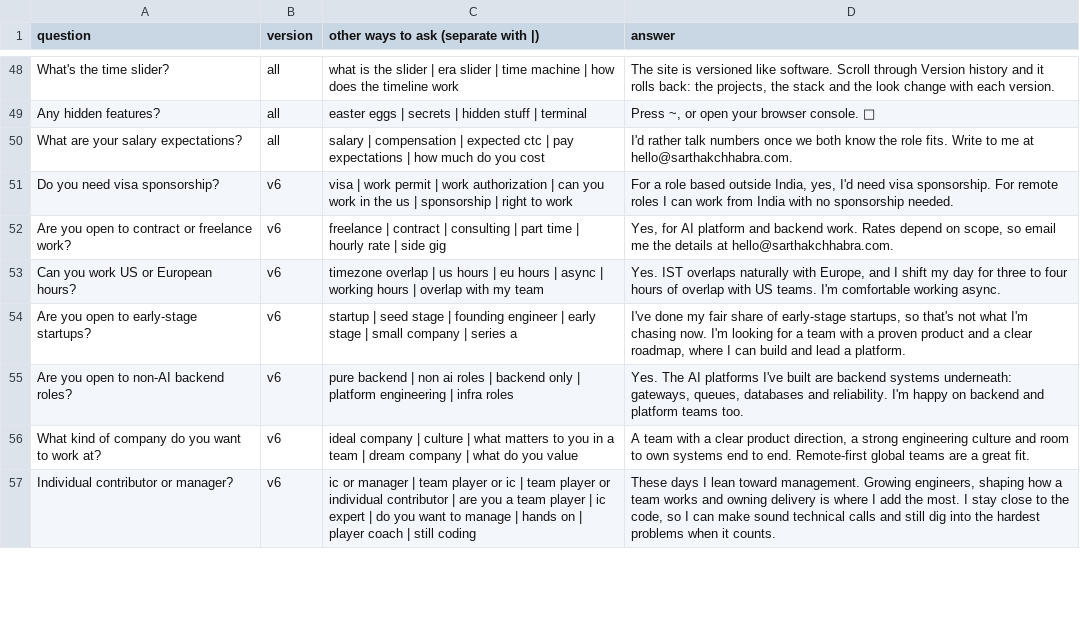
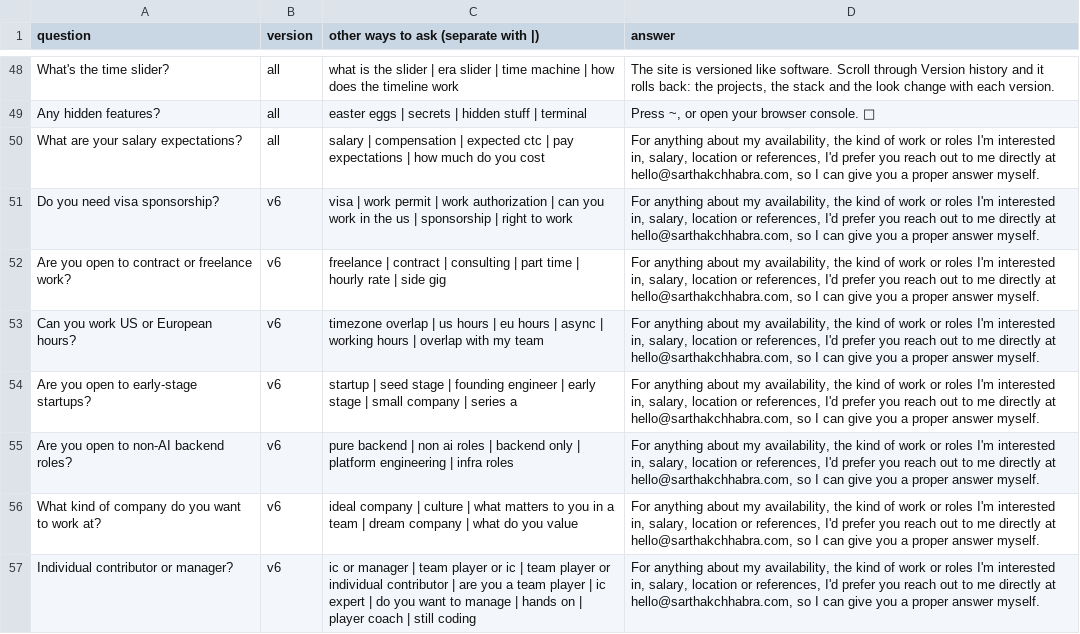
Before and after one commit to itssarthak/itssarthak.github.io, a CSV file: docs/answer-bank.csv, drawn as a sheet; only a part is shown, gaps mark what is left out; the diff covers the shown part only.

```diff
--- a/docs/answer-bank.csv
+++ b/docs/answer-bank.csv
@@ -49,9 +49,9 @@ What's the time slider?,all,what is the slider | era slider | time machine | how
 Any hidden features?,all,easter eggs | secrets | hidden stuff | terminal,"Press ~, or open your browser console. 👀"
-What are your salary expectations?,all,salary | compensation | expected ctc | pay expectations | how much do you cost,I'd rather talk numbers once we both know the role fits. Write to me at hello@sarthakchhabra.com.
-Do you need visa sponsorship?,v6,visa | work permit | work authorization | can you work in the us | sponsorship | right to work,"For a role based outside India, yes, I'd need visa sponsorship. For remote roles I can work from India with no sponsorship needed."
-Are you open to contract or freelance work?,v6,freelance | contract | consulting | part time | hourly rate | side gig,"Yes, for AI platform and backend work. Rates depend on scope, so email me the details at hello@sarthakchhabra.com."
-Can you work US or European hours?,v6,timezone overlap | us hours | eu hours | async | working hours | overlap with my team,"Yes. IST overlaps naturally with Europe, and I shift my day for three to four hours of overlap with US teams. I'm comfortable working async."
-Are you open to early-stage startups?,v6,startup | seed stage | founding engineer | early stage | small company | series a,"I've done my fair share of early-stage startups, so that's not what I'm chasing now. I'm looking for a team with a proven product and a clear roadmap, where I can build and lead a platform."
-Are you open to non-AI backend roles?,v6,pure backend | non ai roles | backend only | platform engineering | infra roles,"Yes. The AI platforms I've built are backend systems underneath: gateways, queues, databases and reliability. I'm happy on backend and platform teams too."
-What kind of company do you want to work at?,v6,ideal company | culture | what matters to you in a team | dream company | what do you value,"A team with a clear product direction, a strong engineering culture and room to own systems end to end. Remote-first global teams are a great fit."
-Individual contributor or manager?,v6,ic or manager | team player or ic | team player or individual contributor | are you a team player | ic expert | do you want to manage | hands on | player coach | still coding,"These days I lean toward management. Growing engineers, shaping how a team works and owning delivery is where I add the most. I stay close to the code, so I can make sound technical calls and still dig into the hardest problems when it counts."
+What are your salary expectations?,all,salary | compensation | expected ctc | pay expectations | how much do you cost,"For anything about my availability, the kind of work or roles I'm interested in, salary, location or references, I'd prefer you reach out to me directly at hello@sarthakchhabra.com, so I can give you a proper answer myself."
+Do you need visa sponsorship?,v6,visa | work permit | work authorization | can you work in the us | sponsorship | right to work,"For anything about my availability, the kind of work or roles I'm interested in, salary, location or references, I'd prefer you reach out to me directly at hello@sarthakchhabra.com, so I can give you a proper answer myself."
+Are you open to contract or freelance work?,v6,freelance | contract | consulting | part time | hourly rate | side gig,"For anything about my availability, the kind of work or roles I'm interested in, salary, location or references, I'd prefer you reach out to me directly at hello@sarthakchhabra.com, so I can give you a proper answer myself."
+Can you work US or European hours?,v6,timezone overlap | us hours | eu hours | async | working hours | overlap with my team,"For anything about my availability, the kind of work or roles I'm interested in, salary, location or references, I'd prefer you reach out to me directly at hello@sarthakchhabra.com, so I can give you a proper answer myself."
+Are you open to early-stage startups?,v6,startup | seed stage | founding engineer | early stage | small company | series a,"For anything about my availability, the kind of work or roles I'm interested in, salary, location or references, I'd prefer you reach out to me directly at hello@sarthakchhabra.com, so I can give you a proper answer myself."
+Are you open to non-AI backend roles?,v6,pure backend | non ai roles | backend only | platform engineering | infra roles,"For anything about my availability, the kind of work or roles I'm interested in, salary, location or references, I'd prefer you reach out to me directly at hello@sarthakchhabra.com, so I can give you a proper answer myself."
+What kind of company do you want to work at?,v6,ideal company | culture | what matters to you in a team | dream company | what do you value,"For anything about my availability, the kind of work or roles I'm interested in, salary, location or references, I'd prefer you reach out to me directly at hello@sarthakchhabra.com, so I can give you a proper answer myself."
+Individual contributor or manager?,v6,ic or manager | team player or ic | team player or individual contributor | are you a team player | ic expert | do you want to manage | hands on | player coach | still coding,"For anything about my availability, the kind of work or roles I'm interested in, salary, location or references, I'd prefer you reach out to me directly at hello@sarthakchhabra.com, so I can give you a proper answer myself."
```
Also changed, not shown: 10 edited cells elsewhere in this file, 1 other file.
